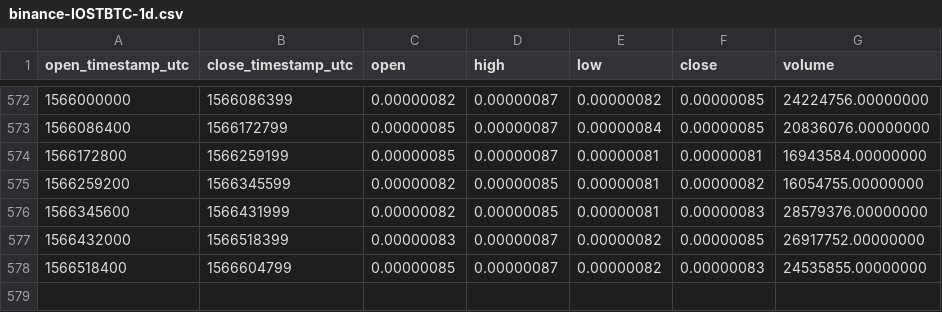
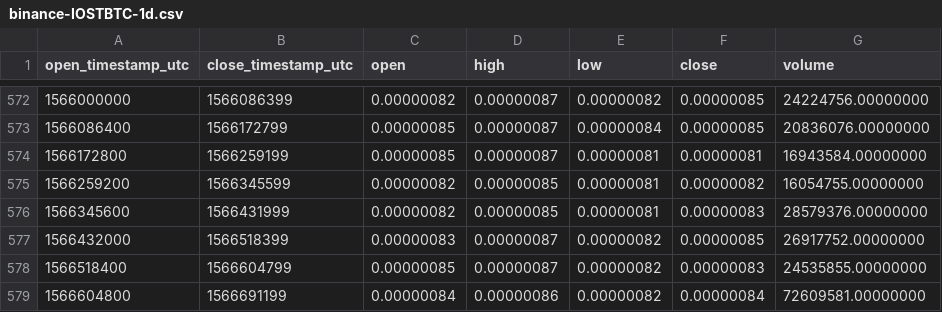
Before and after one commit to cryptobigbro/binance-IOSTBTC, a CSV file: binance-IOSTBTC-1d.csv, drawn as a sheet; only a part is shown, gaps mark what is left out.

Commit message:
Update OHLCV data.

```diff
--- a/binance-IOSTBTC-1d.csv
+++ b/binance-IOSTBTC-1d.csv
@@ -578 +578,2 @@ open_timestamp_utc,close_timestamp_utc,open,high,low,close,volume
 1566518400,1566604799,0.00000085,0.00000087,0.00000082,0.00000083,24535855.00000000
+1566604800,1566691199,0.00000084,0.00000086,0.00000082,0.00000084,72609581.00000000
```
Also changed, not shown: 1 other file.
